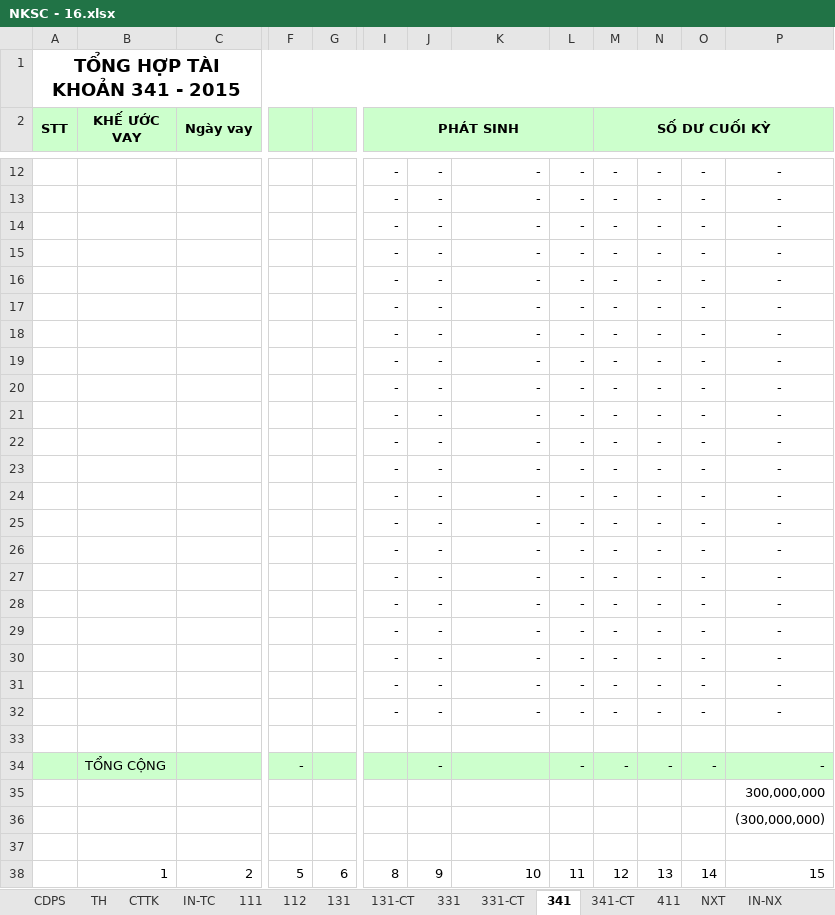
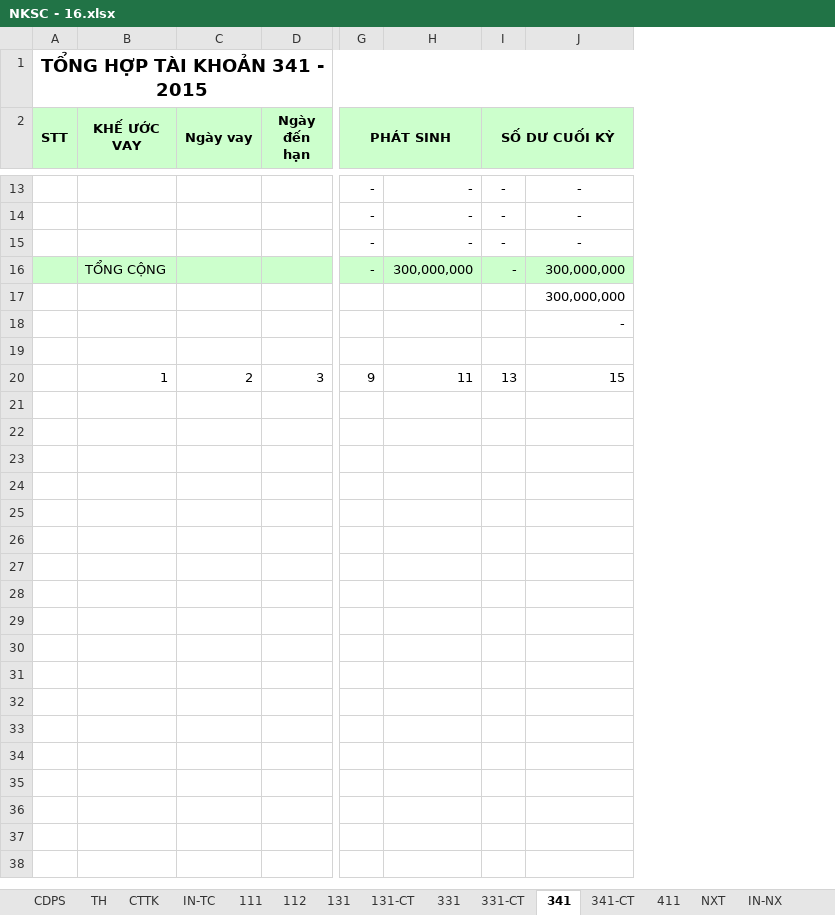
Before and after one commit to vuphuong11/KIM-DUNG-PHAT, an Excel workbook: SO SACH/2016/NKSC - 16.xlsx, sheet 341, drawn as a sheet; only a part is shown, gaps mark what is left out; values as stored, in another font and other column widths than the file's, no borders; removed rows and columns are numbered as before the commit, all else as after; rows hold the shown columns only; the diff covers the shown part only; the diff names each change by its address in the sheet, - before the commit and + after, or states it on an @@ line.

```diff
--- a/SO SACH/2016/NKSC - 16.xlsx (sheet 341)
+++ b/SO SACH/2016/NKSC - 16.xlsx (sheet 341)
@@ column D (Ngày đến hạn) unhidden, row 20: 3 @@
-column F, empty
-column G, empty
-column J, rows 12-14: all -
-column L, rows 12-14: all -
-column N, rows 12-14: all -
-column O, rows 12-14: all -
-row 15:  |  |  |  |  | - | - | - | - | - | - | - | -
-row 16:  |  |  |  |  | - | - | - | - | - | - | - | -
-row 17:  |  |  |  |  | - | - | - | - | - | - | - | -
-row 18:  |  |  |  |  | - | - | - | - | - | - | - | -
-row 19:  |  |  |  |  | - | - | - | - | - | - | - | -
-row 20:  |  |  |  |  | - | - | - | - | - | - | - | -
-row 21:  |  |  |  |  | - | - | - | - | - | - | - | -
-row 22:  |  |  |  |  | - | - | - | - | - | - | - | -
-row 23:  |  |  |  |  | - | - | - | - | - | - | - | -
-row 24:  |  |  |  |  | - | - | - | - | - | - | - | -
-row 25:  |  |  |  |  | - | - | - | - | - | - | - | -
-row 26:  |  |  |  |  | - | - | - | - | - | - | - | -
-row 27:  |  |  |  |  | - | - | - | - | - | - | - | -
-row 28:  |  |  |  |  | - | - | - | - | - | - | - | -
-row 29:  |  |  |  |  | - | - | - | - | - | - | - | -
-row 30:  |  |  |  |  | - | - | - | - | - | - | - | -
-row 31:  |  |  |  |  | - | - | - | - | - | - | - | -
-row 32:  |  |  |  |  | - | - | - | - | - | - | - | -
+row 16:  | TỔNG CỘNG |  |  | - | 300,000,000 | - | 300,000,000
@@ row 35 moved to row 17: 300,000,000 @@
+row 18:  |  |  |  |  |  |  | -
-row 34:  | TỔNG CỘNG |  | - |  |  | - |  | - | - | - | - | -
-row 36:  |  |  |  |  |  |  |  |  |  |  |  | (300,000,000)
-row 20: (empty)
+row 20:  | 1 | 2 | 3 | 9 | 11 | 13 | 15
-row 38:  | 1 | 2 | 5 | 6 | 8 | 9 | 10 | 11 | 12 | 13 | 14 | 15
```
Also changed, not shown: 2 added rows, 1 removed row, 2 edited cells and merged cells elsewhere in this sheet, sheet TH, sheet 112, sheet 131-CT, sheet NXT, sheet 331-CT, sheet 131, 5 more sheets, other sheet tabs, formulas that keep their value, hidden cells, 5 other files.
